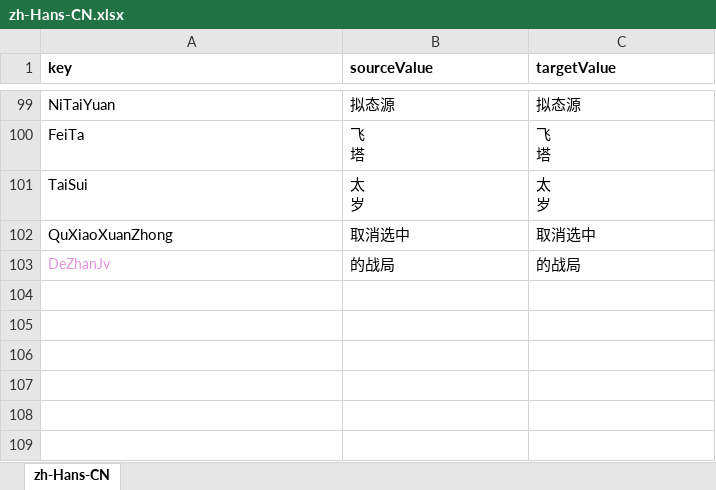
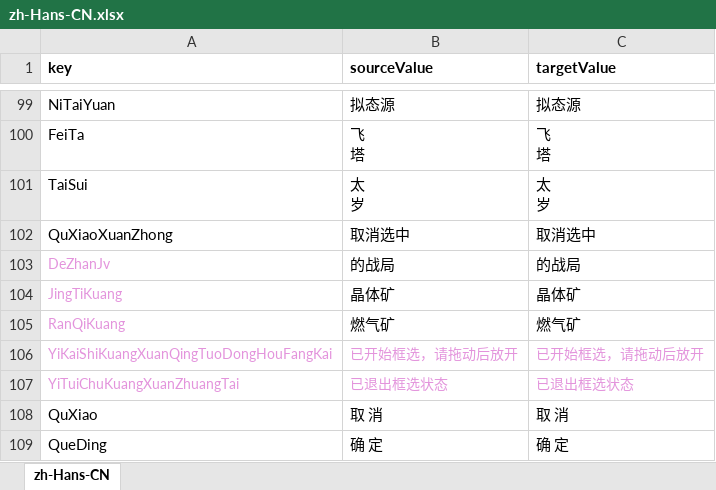
Before and after one commit to 544898458/cocos-creator38-demo, an Excel workbook: assets/翻译/zh-Hans-CN.xlsx, sheet zh-Hans-CN, drawn as a sheet; only a part is shown, gaps mark what is left out; values as stored, in another font and other column widths than the file's, no borders; the diff names each change by its address in the sheet, - before the commit and + after, or states it on an @@ line.

```diff
--- a/assets/翻译/zh-Hans-CN.xlsx (sheet zh-Hans-CN)
+++ b/assets/翻译/zh-Hans-CN.xlsx (sheet zh-Hans-CN)
+row 104: JingTiKuang | 晶体矿 | 晶体矿
+row 105: RanQiKuang | 燃气矿 | 燃气矿
+row 106: YiKaiShiKuangXuanQingTuoDongHouFangKai | 已开始框选，请拖动后放开 | 已开始框选，请拖动后放开
+row 107: YiTuiChuKuangXuanZhuangTai | 已退出框选状态 | 已退出框选状态
+row 108: QuXiao | 取 消 | 取 消
+row 109: QueDing | 确 定 | 确 定
```
Also changed, not shown: assets/翻译/en-US.xlsx, 9 other files.
